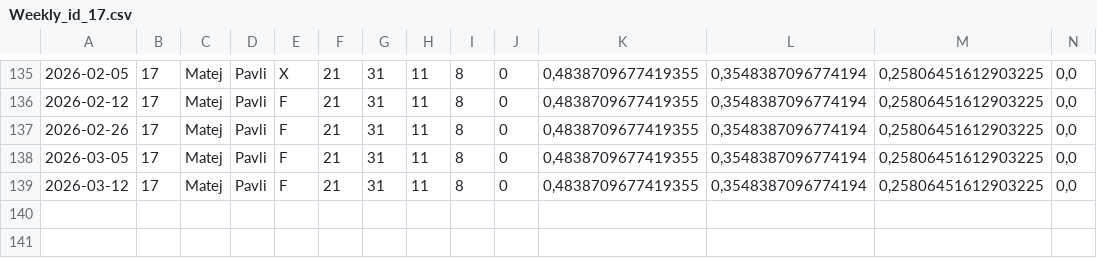
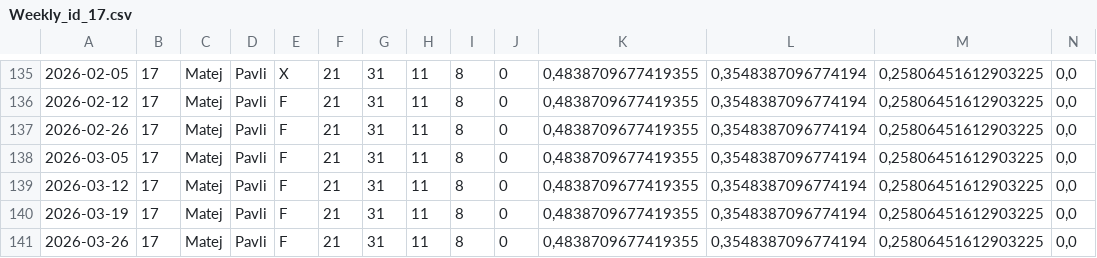
Before and after one commit to XeroxAndarian/RSTRating, a CSV file: Version2.0/Data/Player Weekly Reports/Weekly_id_17.csv, drawn as a sheet; only a part is shown, gaps mark what is left out; rows hold the shown columns only; the diff names each change by its address in the sheet, - before the commit and + after, or states it on an @@ line.

```diff
--- a/Version2.0/Data/Player Weekly Reports/Weekly_id_17.csv
+++ b/Version2.0/Data/Player Weekly Reports/Weekly_id_17.csv
+row 140: 2026-03-19 | 17 | Matej | Pavli | F | 21 | 31 | 11 | 8 | 0 | 0,4838709677419355 | 0,3548387096774194 | 0,25806451612903225 | 0,0
+row 141: 2026-03-26 | 17 | Matej | Pavli | F | 21 | 31 | 11 | 8 | 0 | 0,4838709677419355 | 0,3548387096774194 | 0,25806451612903225 | 0,0
```
Also changed, not shown: Version2.0/Data/Player Weekly Reports/Weekly_id_32.csv, Version2.0/Data/Player Weekly Reports/Weekly_id_35.csv, 57 other files.
